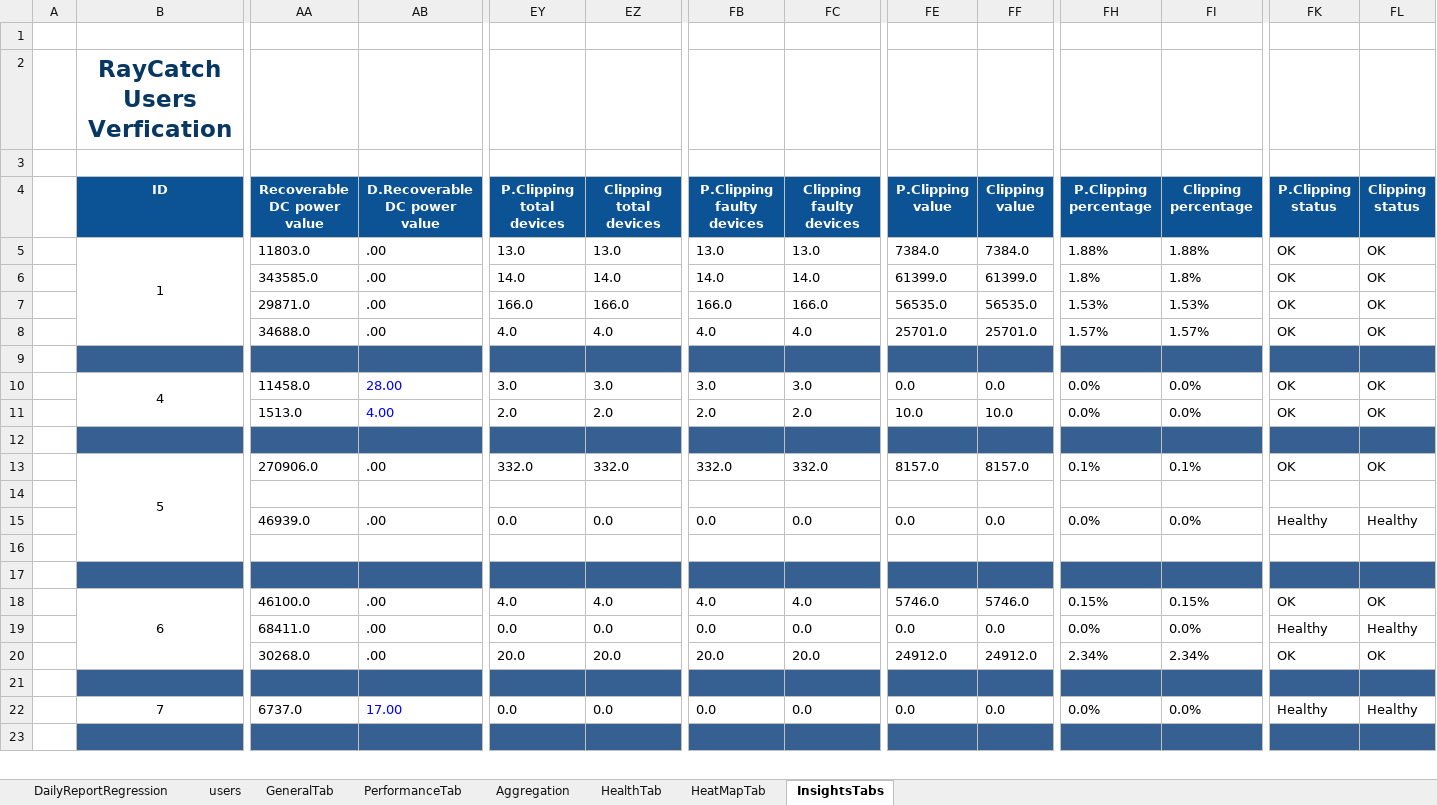
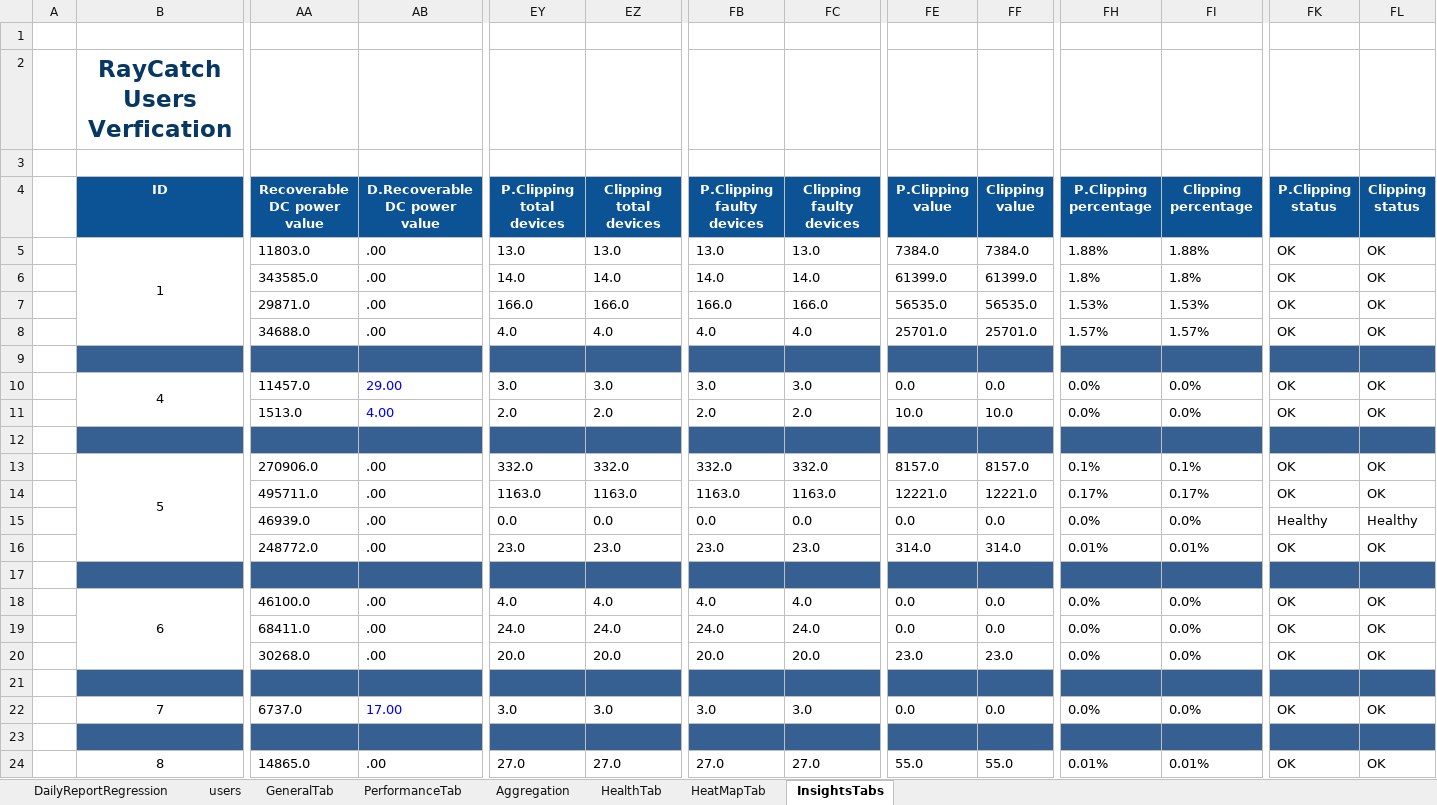
Before and after one commit to tariqalrob97/RayCatch, an Excel workbook: src/com/generic/config/DataSheet.xlsx, sheet InsightsTabs, drawn as a sheet; only a part is shown, gaps mark what is left out; values as stored, in another font and other column widths than the file's, no borders; conditional formats not drawn; removed rows and columns are numbered as before the commit, all else as after; rows hold the shown columns only; the diff covers the shown part only; the diff names each change by its address in the sheet, - before the commit and + after, or states it on an @@ line.

Commit message:
New Plant for NTT and 22/8/2019 Run

```diff
--- a/src/com/generic/config/DataSheet.xlsx (sheet InsightsTabs)
+++ b/src/com/generic/config/DataSheet.xlsx (sheet InsightsTabs)
-AA10 (Recoverable DC power value): 11458.0
+AA10 (Recoverable DC power value): 11457.0
-AB10 (D.Recoverable DC power value): 28.00
+AB10 (D.Recoverable DC power value): 29.00
-row 14: (empty)
+row 14:  |  | 495711.0 | .00 | 1163.0 | 1163.0 | 1163.0 | 1163.0 | 12221.0 | 12221.0 | 0.17% | 0.17% | OK | OK
-row 16: (empty)
+row 16:  |  | 248772.0 | .00 | 23.0 | 23.0 | 23.0 | 23.0 | 314.0 | 314.0 | 0.01% | 0.01% | OK | OK
-FE18 (P.Clipping value): 5746.0
+FE18 (P.Clipping value): 0.0
-FF18 (Clipping value): 5746.0
+FF18 (Clipping value): 0.0
-FH18 (P.Clipping percentage): 0.15%
+FH18 (P.Clipping percentage): 0.0%
-FI18 (Clipping percentage): 0.15%
+FI18 (Clipping percentage): 0.0%
-EY19 (P.Clipping total devices): 0.0
+EY19 (P.Clipping total devices): 24.0
-EZ19 (Clipping total devices): 0.0
+EZ19 (Clipping total devices): 24.0
-FB19 (P.Clipping faulty devices): 0.0
+FB19 (P.Clipping faulty devices): 24.0
-FC19 (Clipping faulty devices): 0.0
+FC19 (Clipping faulty devices): 24.0
-FK19 (P.Clipping status): Healthy
+FK19 (P.Clipping status): OK
-FL19 (Clipping status): Healthy
+FL19 (Clipping status): OK
-FE20 (P.Clipping value): 24912.0
+FE20 (P.Clipping value): 23.0
-FF20 (Clipping value): 24912.0
+FF20 (Clipping value): 23.0
-FH20 (P.Clipping percentage): 2.34%
+FH20 (P.Clipping percentage): 0.0%
-FI20 (Clipping percentage): 2.34%
+FI20 (Clipping percentage): 0.0%
-EY22 (P.Clipping total devices): 0.0
+EY22 (P.Clipping total devices): 3.0
-EZ22 (Clipping total devices): 0.0
+EZ22 (Clipping total devices): 3.0
-FB22 (P.Clipping faulty devices): 0.0
+FB22 (P.Clipping faulty devices): 3.0
-FC22 (Clipping faulty devices): 0.0
+FC22 (Clipping faulty devices): 3.0
-FK22 (P.Clipping status): Healthy
+FK22 (P.Clipping status): OK
-FL22 (Clipping status): Healthy
+FL22 (Clipping status): OK
+row 24:  | 8 | 14865.0 | .00 | 27.0 | 27.0 | 27.0 | 27.0 | 55.0 | 55.0 | 0.01% | 0.01% | OK | OK
```
Also changed, not shown: 2 added rows, 2 removed rows, 149 edited cells, cell formats and merged cells elsewhere in this sheet, sheet GeneralTab, sheet HealthTab, sheet HeatMapTab, sheet Aggregation, sheet PerformanceTab, sheet users, 2 other files.
